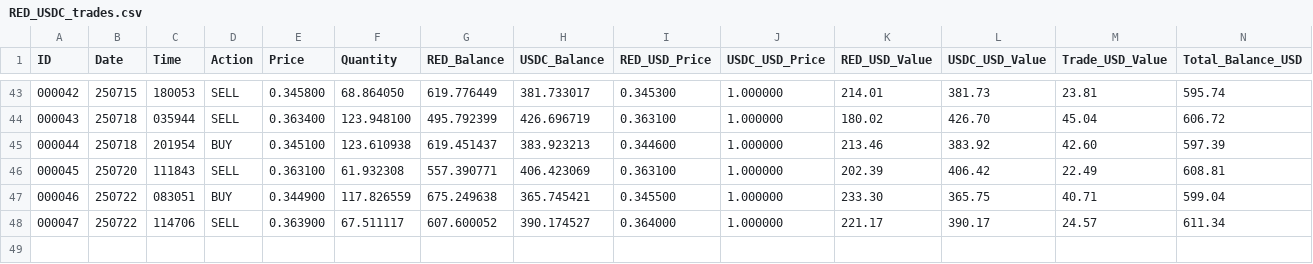
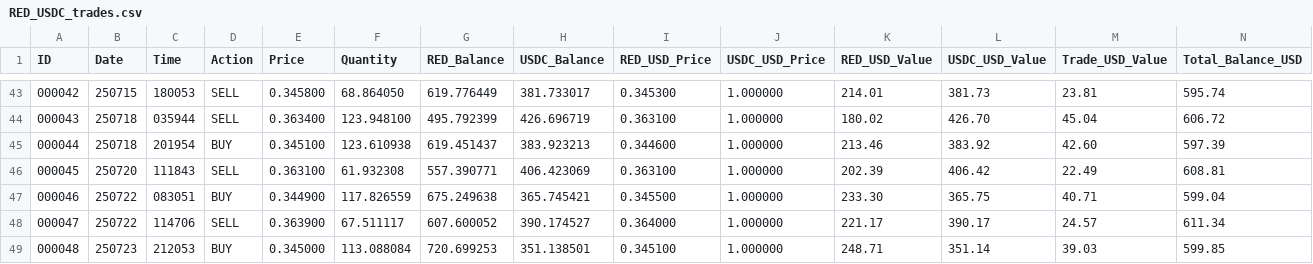
Before and after one commit to SmartOnStuff/LazaiTrader, a CSV file: logs/RED_USDC_trades.csv, drawn as a sheet; only a part is shown, gaps mark what is left out; rows hold the shown columns only; the diff names each change by its address in the sheet, - before the commit and + after, or states it on an @@ line.

Commit message:
Auto-push: Updated trade data

```diff
--- a/logs/RED_USDC_trades.csv
+++ b/logs/RED_USDC_trades.csv
+row 49: 000048 | 250723 | 212053 | BUY | 0.345000 | 113.088084 | 720.699253 | 351.138501 | 0.345100 | 1.000000 | 248.71 | 351.14 | 39.03 | 599.85
```
